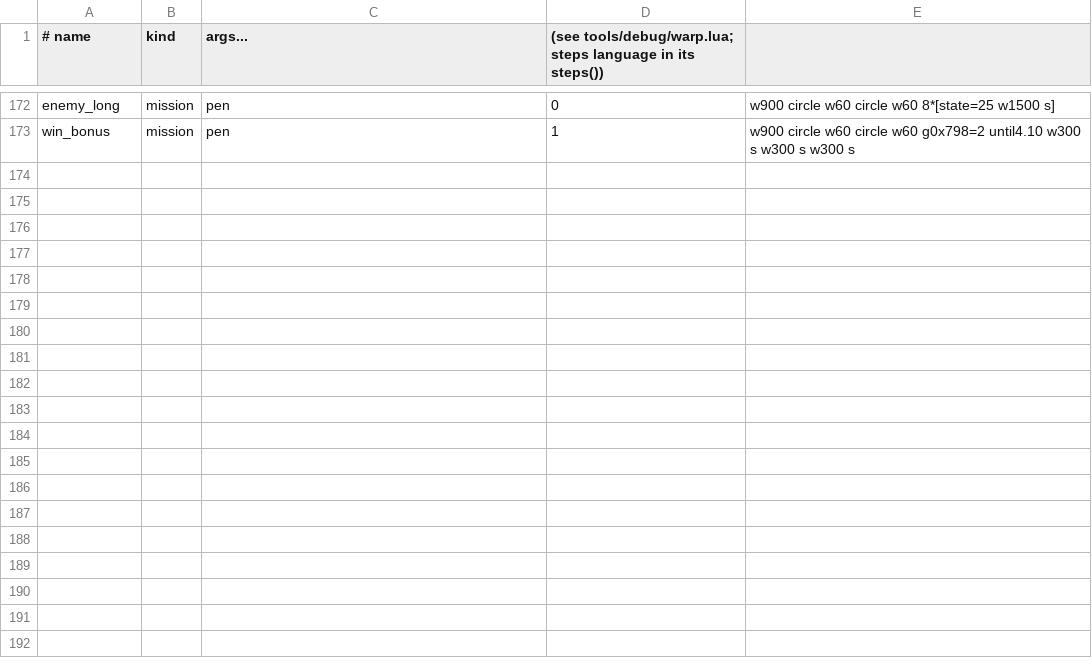
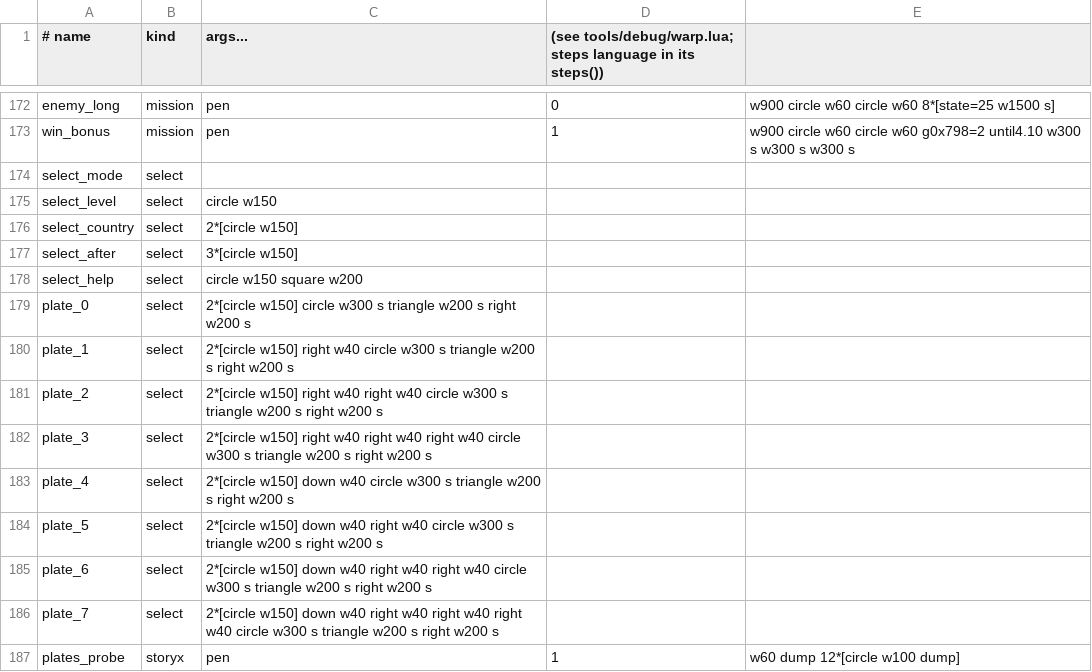
Before and after one commit to minhnhattonthat/paro-wars-en, a TSV file: tools/debug/scenes.tsv, drawn as a sheet; only a part is shown, gaps mark what is left out.

```diff
--- a/tools/debug/scenes.tsv
+++ b/tools/debug/scenes.tsv
@@ -173 +173,15 @@ enemy_long	mission	pen	0	w900 circle w60 circle w60 8*[state=25 w1500 s]
 win_bonus	mission	pen	1	w900 circle w60 circle w60 g0x798=2 until4.10 w300 s w300 s w300 s
+select_mode	select	
+select_level	select	circle w150
+select_country	select	2*[circle w150]
+select_after	select	3*[circle w150]
+select_help	select	circle w150 square w200
+plate_0	select	2*[circle w150]  circle w300 s triangle w200 s right w200 s
+plate_1	select	2*[circle w150]  right w40 circle w300 s triangle w200 s right w200 s
+plate_2	select	2*[circle w150]  right w40 right w40 circle w300 s triangle w200 s right w200 s
+plate_3	select	2*[circle w150]  right w40 right w40 right w40 circle w300 s triangle w200 s right w200 s
+plate_4	select	2*[circle w150] down w40  circle w300 s triangle w200 s right w200 s
+plate_5	select	2*[circle w150] down w40  right w40 circle w300 s triangle w200 s right w200 s
+plate_6	select	2*[circle w150] down w40  right w40 right w40 circle w300 s triangle w200 s right w200 s
+plate_7	select	2*[circle w150] down w40  right w40 right w40 right w40 circle w300 s triangle w200 s right w200 s
+plates_probe	storyx	pen	1	w60 dump 12*[circle w100 dump]
```
Also changed, not shown: 18 other files.
